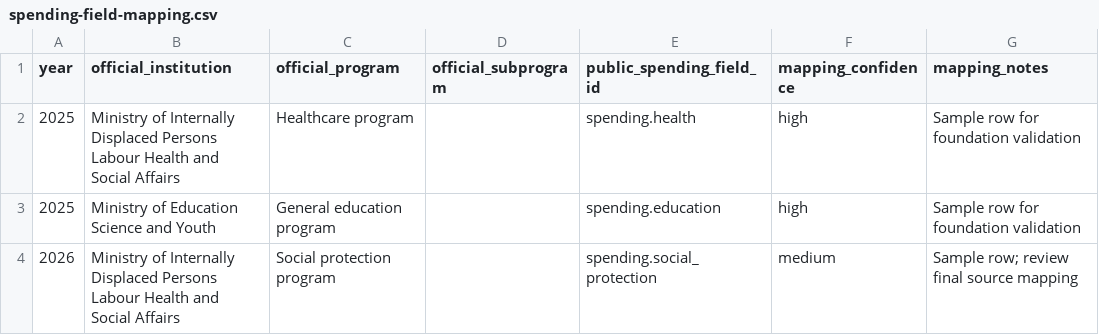
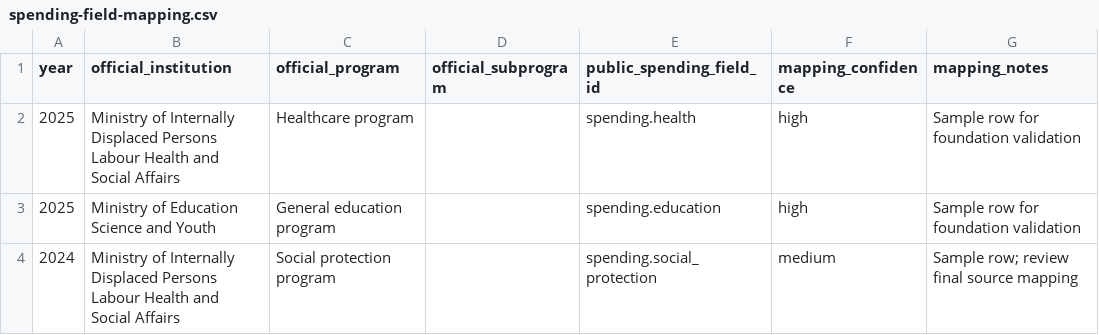
Before and after one commit to DuruMakh/geodata.ge, a CSV file: data/mappings/spending-field-mapping.csv, drawn as a sheet.

```diff
--- a/data/mappings/spending-field-mapping.csv
+++ b/data/mappings/spending-field-mapping.csv
@@ -3,2 +3,2 @@ year,official_institution,official_program,official_subprogram,public_spending_f
 2025,Ministry of Education Science and Youth,General education program,,spending.education,high,Sample row for foundation validation
-2026,Ministry of Internally Displaced Persons Labour Health and Social Affairs,Social protection program,,spending.social_protection,medium,Sample row; review final source mapping
+2024,Ministry of Internally Displaced Persons Labour Health and Social Affairs,Social protection program,,spending.social_protection,medium,Sample row; review final source mapping
```
Also changed, not shown: data/imports/sample-budget-facts.csv, data/sources/source-documents.csv, 18 other files.
